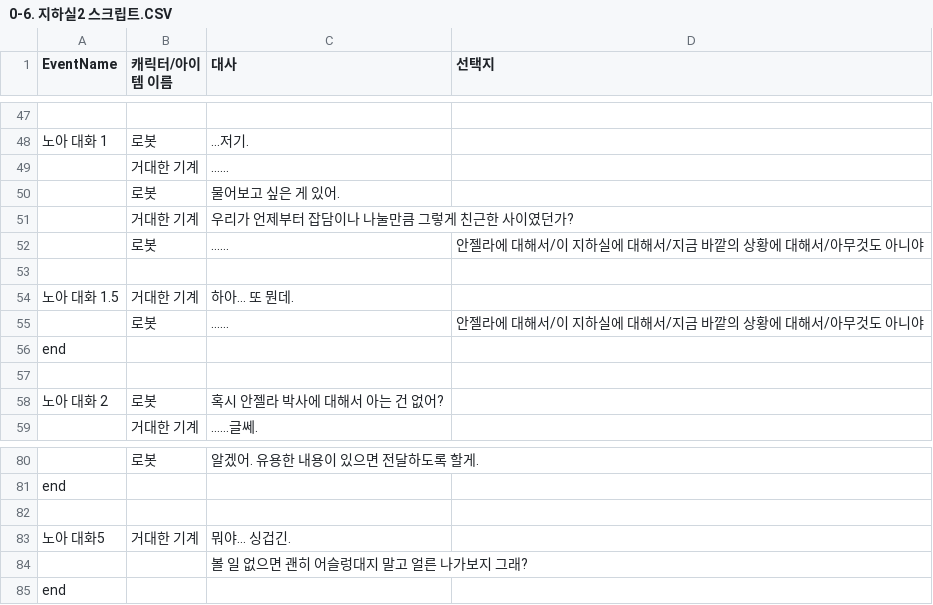
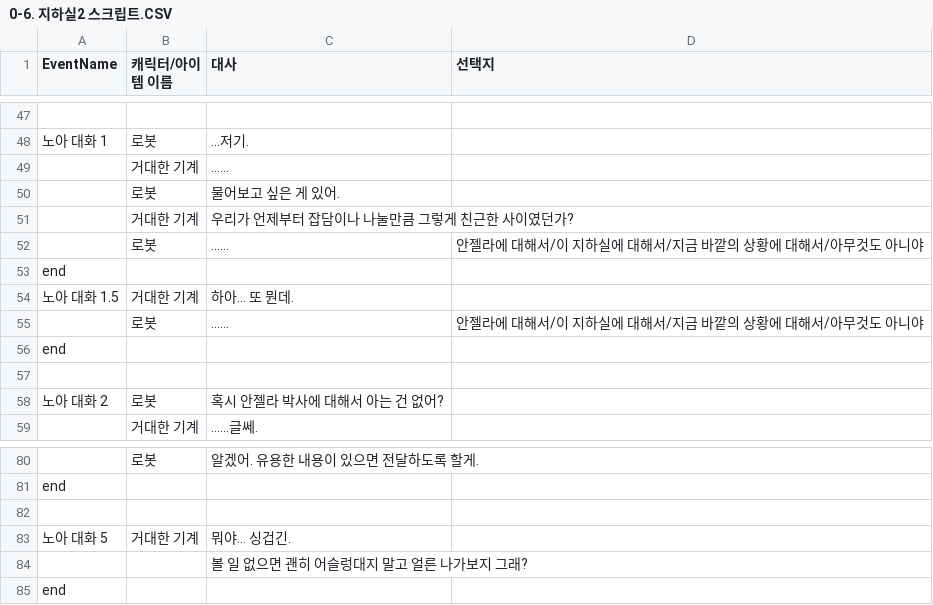
Before and after one commit to qkrdmstn/angels-paradise, a CSV file: Assets/CSVFile/0-6. 지하실2 스크립트.CSV, drawn as a sheet; only a part is shown, gaps mark what is left out; the diff names each change by its address in the sheet, - before the commit and + after, or states it on an @@ line.

```diff
--- a/Assets/CSVFile/0-6. 지하실2 스크립트.CSV
+++ b/Assets/CSVFile/0-6. 지하실2 스크립트.CSV
-A53 (EventName): (empty)
+A53 (EventName): end
-A83 (EventName): 노아 대화5
+A83 (EventName): 노아 대화 5
```
Also changed, not shown: 4 other files.
